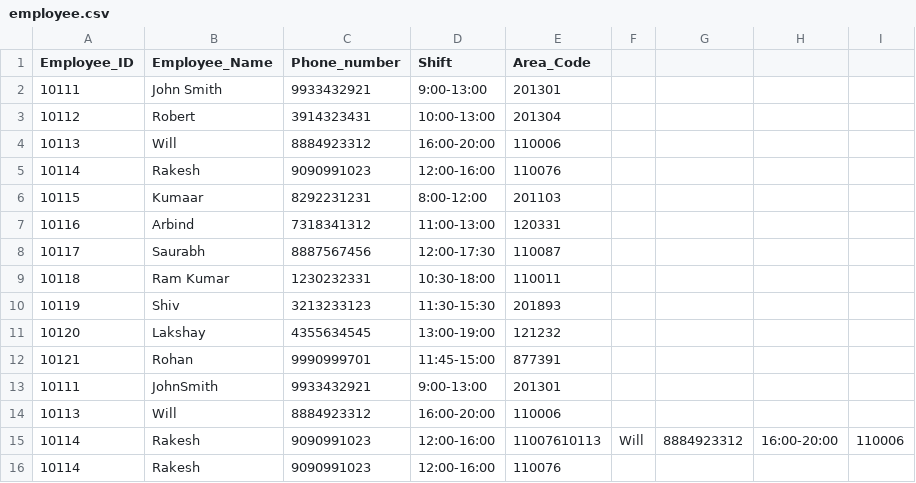
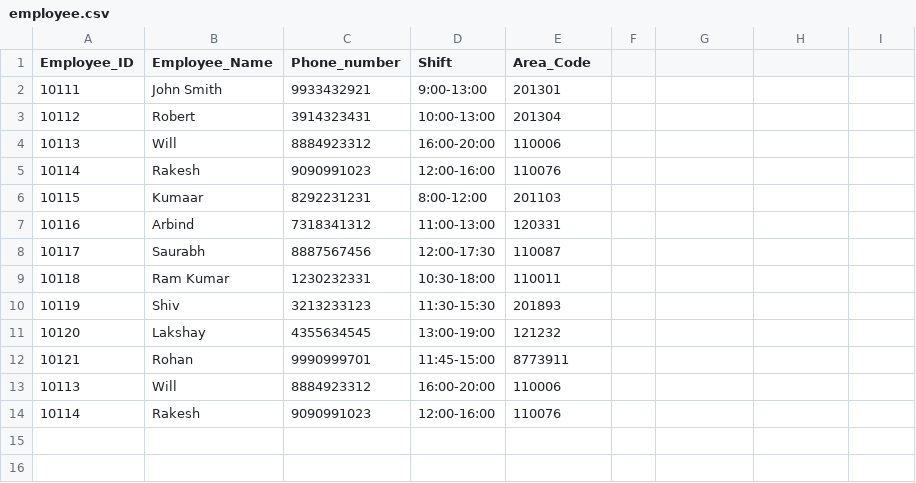
Before and after one commit to wickedbaba/Delivery-Path-Predictor, a CSV file: project/employee.csv, drawn as a sheet.

```diff
--- a/project/employee.csv
+++ b/project/employee.csv
@@ -11,6 +11,4 @@ Employee_ID,Employee_Name,Phone_number,Shift,Area_Code
 10120,Lakshay,4355634545,13:00-19:00,121232
-10121,Rohan,9990999701,11:45-15:00,877391
-10111,JohnSmith,9933432921,9:00-13:00,201301
+10121,Rohan,9990999701,11:45-15:00,8773911
 10113,Will,8884923312,16:00-20:00,110006
-10114,Rakesh,9090991023,12:00-16:00,11007610113,Will,8884923312,16:00-20:00,110006
 10114,Rakesh,9090991023,12:00-16:00,110076
```
Also changed, not shown: 6 other files.
